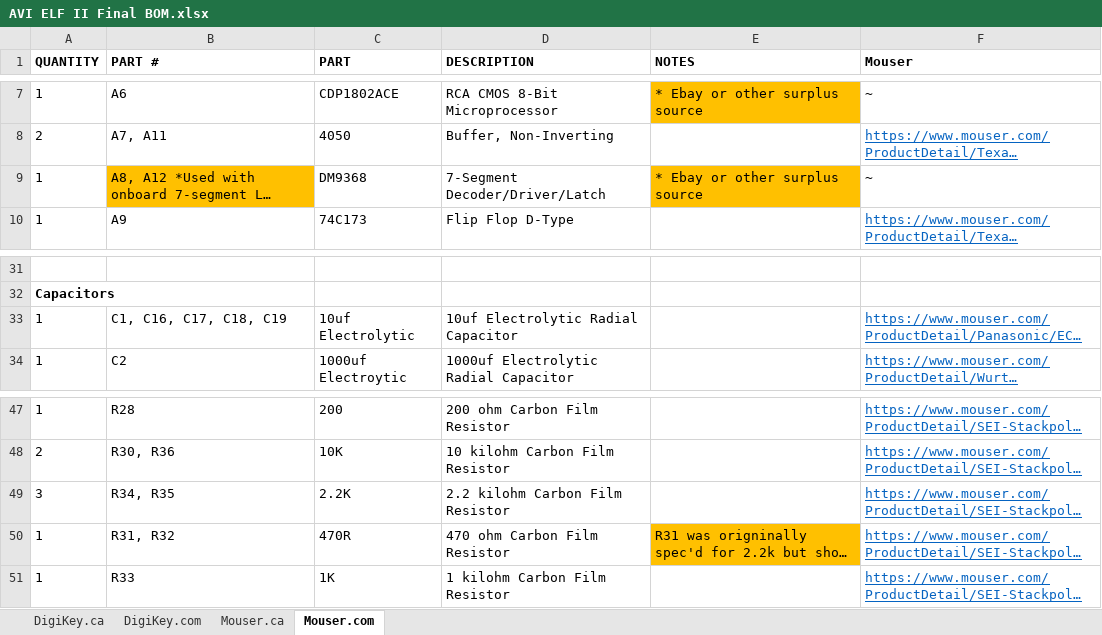
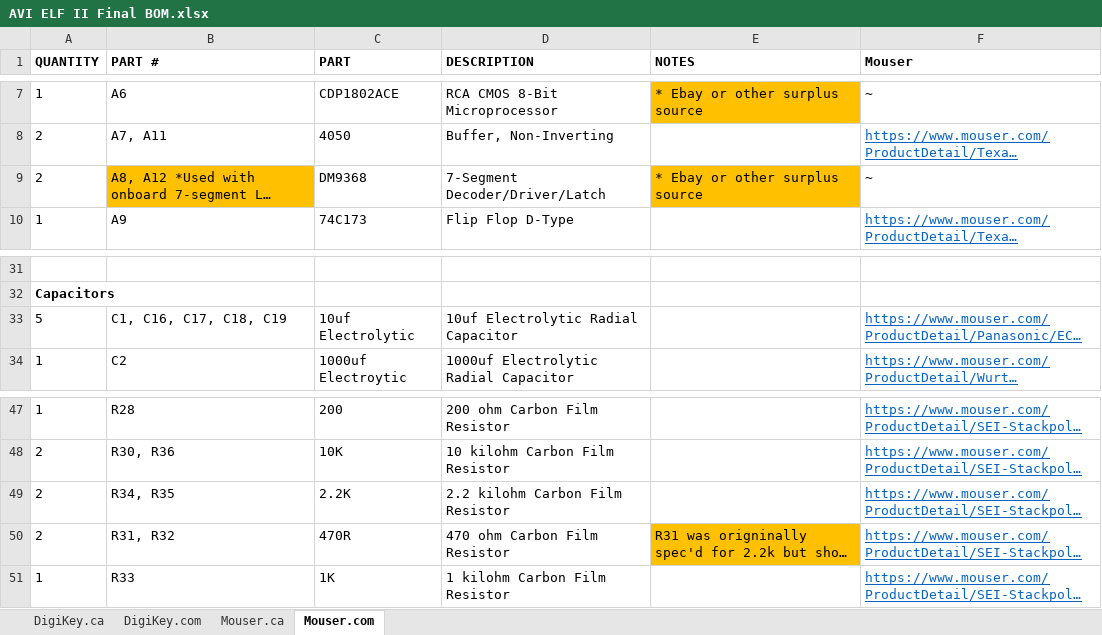
Before and after one commit to awasson/AVI-ELF-II, an Excel workbook: notes/ELF-II/AVI ELF II Final BOM.xlsx, sheet Mouser.com, drawn as a sheet; only a part is shown, gaps mark what is left out; long unchanged cells end in …; values as stored, in another font and other column widths than the file's, no borders; the diff names each change by its address in the sheet, - before the commit and + after, or states it on an @@ line.

Commit message:
fix ELF II BOM per Randy Eubanks notes

```diff
--- a/notes/ELF-II/AVI ELF II Final BOM.xlsx (sheet Mouser.com)
+++ b/notes/ELF-II/AVI ELF II Final BOM.xlsx (sheet Mouser.com)
-A9 (QUANTITY): 1
+A9 (QUANTITY): 2
-A33 (QUANTITY): 1
+A33 (QUANTITY): 5
-A49 (QUANTITY): 3
+A49 (QUANTITY): 2
-A50 (QUANTITY): 1
+A50 (QUANTITY): 2
```
